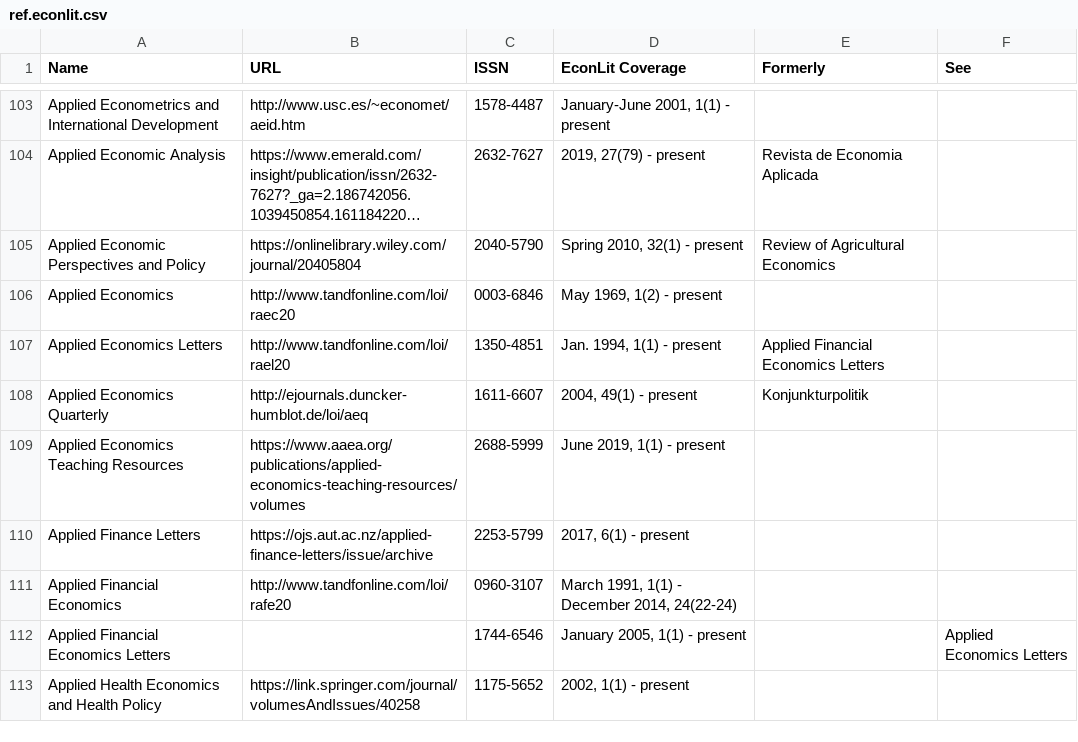
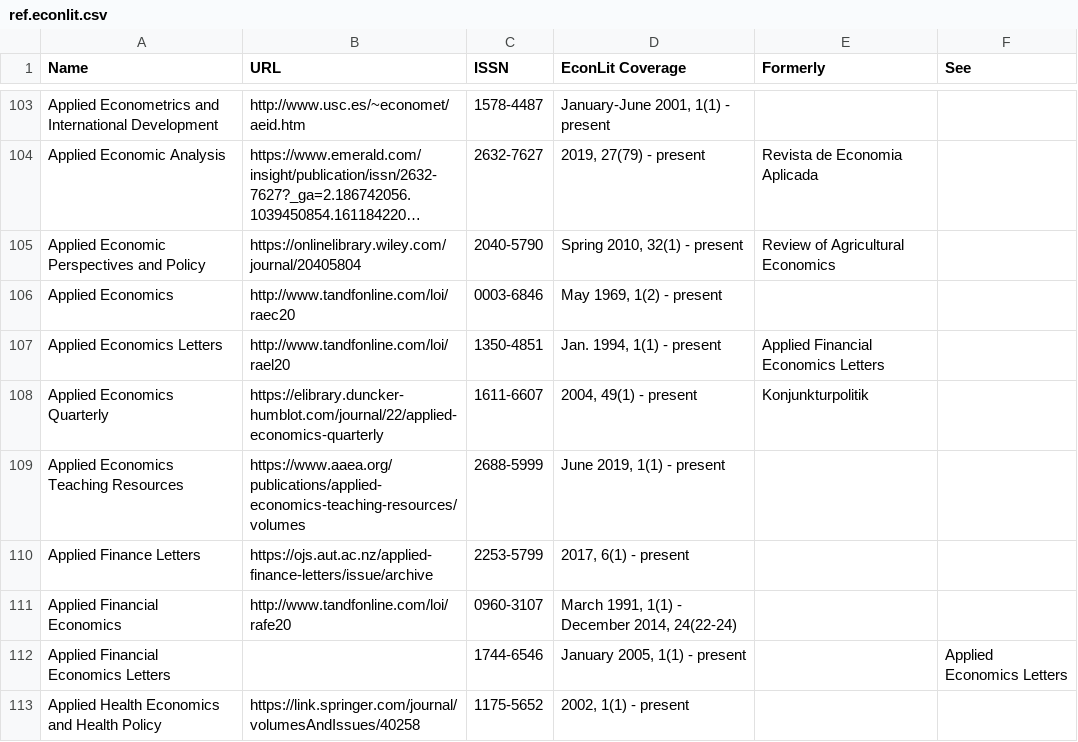
Before and after one commit to amelie-collin/Bibliometry-ces-2017-2021, a CSV file: reports/2023-hceres-ces/ref.econlit.csv, drawn as a sheet; only a part is shown, gaps mark what is left out; long unchanged cells end in …; the diff covers the shown part only; the diff names each change by its address in the sheet, - before the commit and + after, or states it on an @@ line.

```diff
--- a/reports/2023-hceres-ces/ref.econlit.csv
+++ b/reports/2023-hceres-ces/ref.econlit.csv
-B108 (URL): http://ejournals.duncker-humblot.de/loi/aeq
+B108 (URL): https://elibrary.duncker-humblot.com/journal/22/applied-economics-quarterly
```
Also changed, not shown: 2 added rows and 30 edited cells elsewhere in this file, reports/2023-hceres-phare-cri/ref.econlit.csv, 6 other files.
